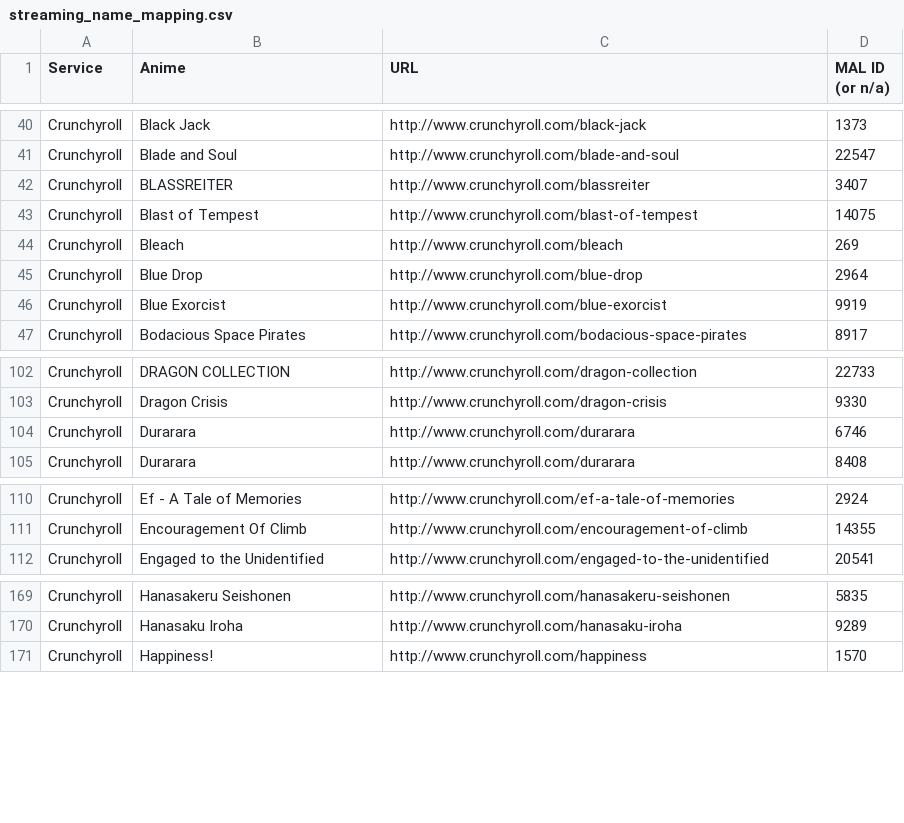
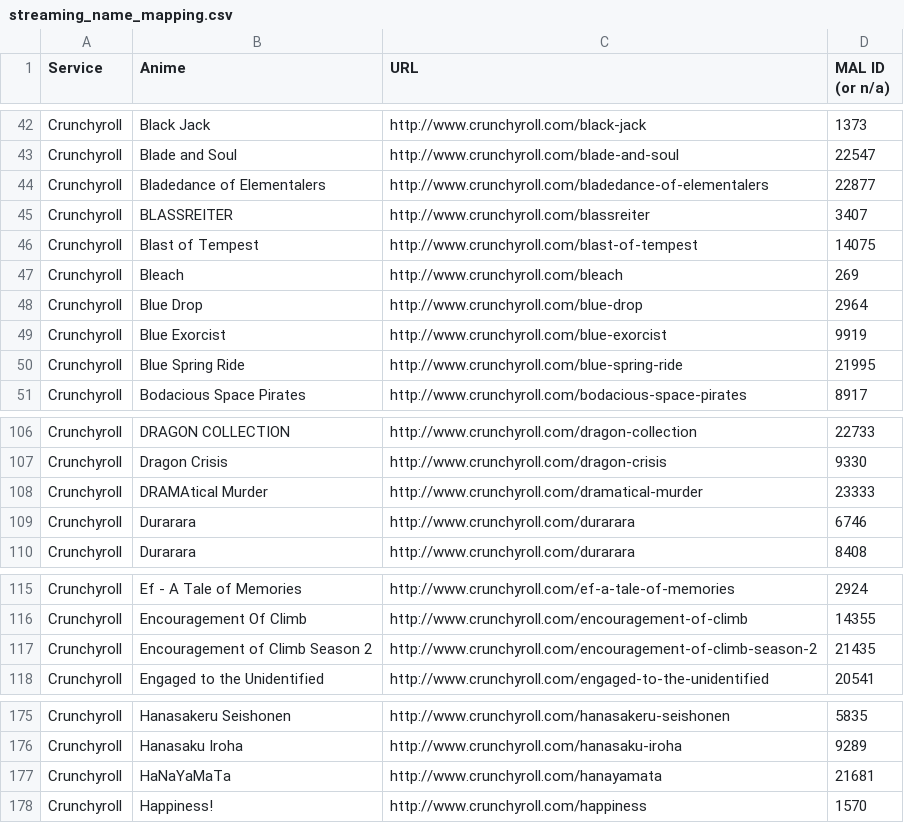
Before and after one commit to LHCGreg/animerecs, a CSV file: AnimeRecs.UpdateStreams/streaming_name_mapping.csv, drawn as a sheet; only a part is shown, gaps mark what is left out; the diff covers the shown part only.

```diff
--- a/AnimeRecs.UpdateStreams/streaming_name_mapping.csv
+++ b/AnimeRecs.UpdateStreams/streaming_name_mapping.csv
@@ -41,2 +43,3 @@ Service,Anime,URL,MAL ID (or n/a)
 "Crunchyroll","Blade and Soul","http://www.crunchyroll.com/blade-and-soul",22547
+"Crunchyroll","Bladedance of Elementalers","http://www.crunchyroll.com/bladedance-of-elementalers",22877
 "Crunchyroll","BLASSREITER","http://www.crunchyroll.com/blassreiter",3407
@@ -46,2 +49,3 @@ Service,Anime,URL,MAL ID (or n/a)
 "Crunchyroll","Blue Exorcist","http://www.crunchyroll.com/blue-exorcist",9919
+"Crunchyroll","Blue Spring Ride","http://www.crunchyroll.com/blue-spring-ride",21995
 "Crunchyroll","Bodacious Space Pirates","http://www.crunchyroll.com/bodacious-space-pirates",8917
@@ -103,2 +107,3 @@ Service,Anime,URL,MAL ID (or n/a)
 "Crunchyroll","Dragon Crisis","http://www.crunchyroll.com/dragon-crisis",9330
+"Crunchyroll","DRAMAtical Murder","http://www.crunchyroll.com/dramatical-murder",23333
 "Crunchyroll","Durarara","http://www.crunchyroll.com/durarara",6746
@@ -111,2 +116,3 @@ Service,Anime,URL,MAL ID (or n/a)
 "Crunchyroll","Encouragement Of Climb","http://www.crunchyroll.com/encouragement-of-climb",14355
+"Crunchyroll","Encouragement of Climb Season 2","http://www.crunchyroll.com/encouragement-of-climb-season-2",21435
 "Crunchyroll","Engaged to the Unidentified","http://www.crunchyroll.com/engaged-to-the-unidentified",20541
@@ -170,2 +176,3 @@ Service,Anime,URL,MAL ID (or n/a)
 "Crunchyroll","Hanasaku Iroha","http://www.crunchyroll.com/hanasaku-iroha",9289
+"Crunchyroll","HaNaYaMaTa","http://www.crunchyroll.com/hanayamata",21681
 "Crunchyroll","Happiness!","http://www.crunchyroll.com/happiness",1570
```
Also changed, not shown: 32 added rows, 2 removed rows and 6 edited cells elsewhere in this file, 1 other file.
